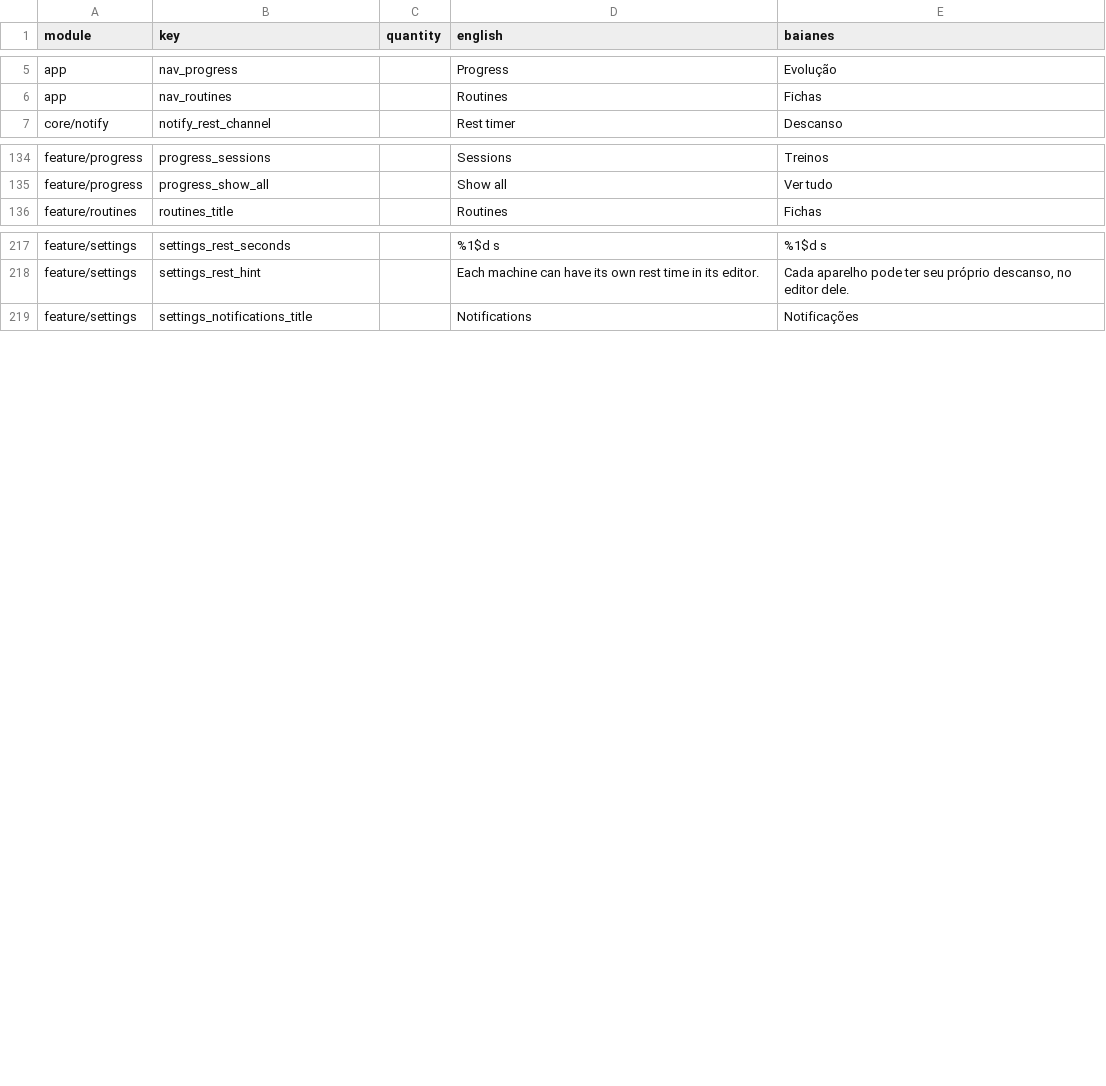
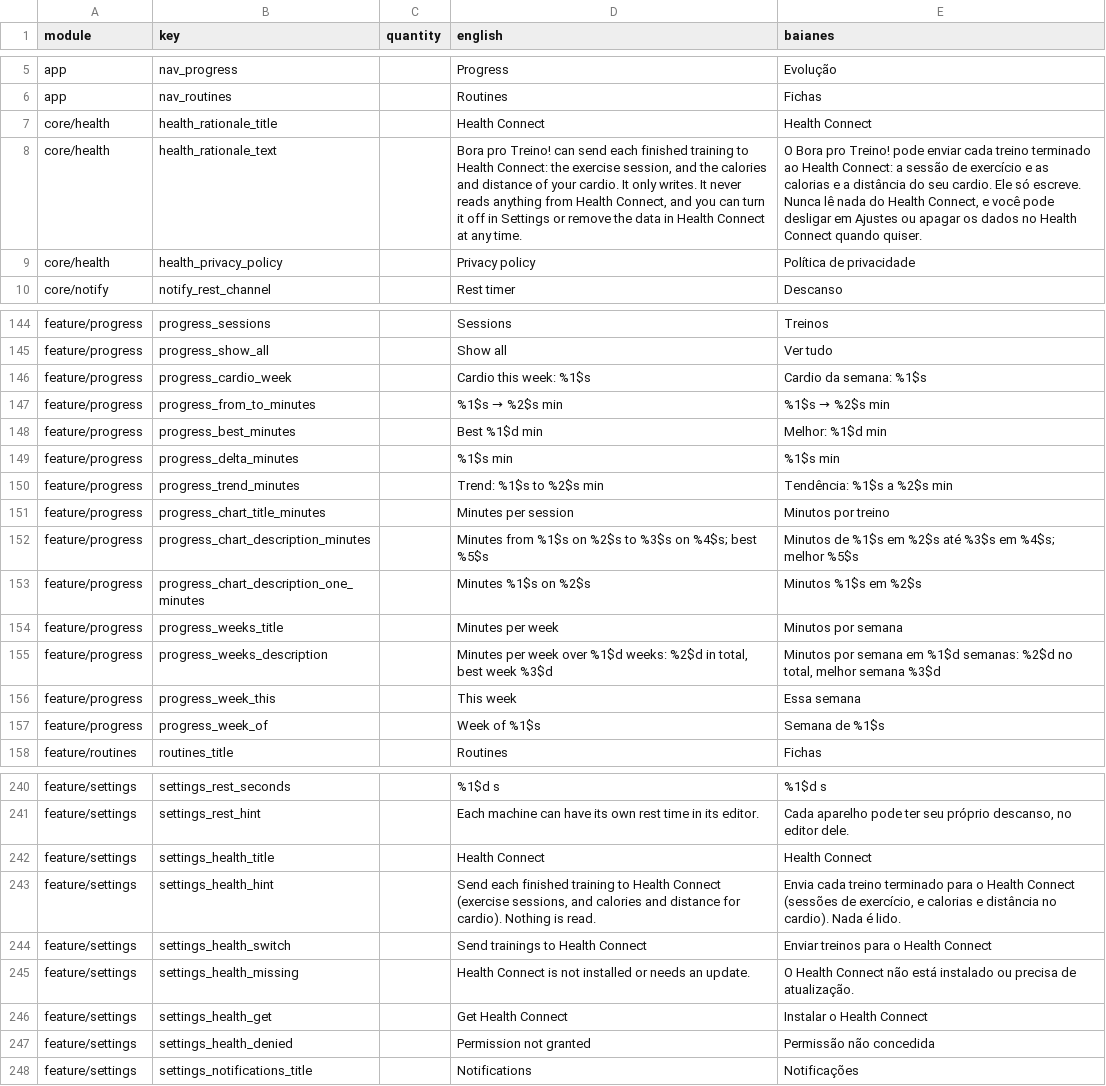
Before and after one commit to ramonvidal/BoraTreino, a CSV file: translations/baianes.csv, drawn as a sheet; only a part is shown, gaps mark what is left out; the diff covers the shown part only.

```diff
--- a/translations/baianes.csv
+++ b/translations/baianes.csv
@@ -6,2 +6,5 @@ app,nav_progress,,Progress,Evolução
 app,nav_routines,,Routines,Fichas
+core/health,health_rationale_title,,Health Connect,Health Connect
+core/health,health_rationale_text,,"Bora pro Treino! can send each finished training to Health Connect: the exercise session, and the calories and distance of your cardio. It only writes. It never reads anything from Health Connect, and you can turn it off in Settings or remove the data in Health Connect at any time.","O Bora pro Treino! pode enviar cada treino terminado ao Health Connect: a sessão de exercício e as calorias e a distância do seu cardio. Ele só escreve. Nunca lê nada do Health Connect, e você pode desligar em Ajustes ou apagar os dados no Health Connect quando quiser."
+core/health,health_privacy_policy,,Privacy policy,Política de privacidade
 core/notify,notify_rest_channel,,Rest timer,Descanso
@@ -135,2 +145,14 @@ feature/progress,progress_sessions,,Sessions,Treinos
 feature/progress,progress_show_all,,Show all,Ver tudo
+feature/progress,progress_cardio_week,,Cardio this week: %1$s,Cardio da semana: %1$s
+feature/progress,progress_from_to_minutes,,%1$s → %2$s min,%1$s → %2$s min
+feature/progress,progress_best_minutes,,Best %1$d min,Melhor: %1$d min
+feature/progress,progress_delta_minutes,,%1$s min,%1$s min
+feature/progress,progress_trend_minutes,,Trend: %1$s to %2$s min,Tendência: %1$s a %2$s min
+feature/progress,progress_chart_title_minutes,,Minutes per session,Minutos por treino
+feature/progress,progress_chart_description_minutes,,Minutes from %1$s on %2$s to %3$s on %4$s; best %5$s,Minutos de %1$s em %2$s até %3$s em %4$s; melhor %5$s
+feature/progress,progress_chart_description_one_minutes,,Minutes %1$s on %2$s,Minutos %1$s em %2$s
+feature/progress,progress_weeks_title,,Minutes per week,Minutos por semana
+feature/progress,progress_weeks_description,,"Minutes per week over %1$d weeks: %2$d in total, best week %3$d","Minutos por semana em %1$d semanas: %2$d no total, melhor semana %3$d"
+feature/progress,progress_week_this,,This week,Essa semana
+feature/progress,progress_week_of,,Week of %1$s,Semana de %1$s
 feature/routines,routines_title,,Routines,Fichas
@@ -218,2 +241,8 @@ feature/settings,settings_rest_seconds,,%1$d s,%1$d s
 feature/settings,settings_rest_hint,,Each machine can have its own rest time in its editor.,"Cada aparelho pode ter seu próprio descanso, no editor dele."
+feature/settings,settings_health_title,,Health Connect,Health Connect
+feature/settings,settings_health_hint,,"Send each finished training to Health Connect (exercise sessions, and calories and distance for cardio). Nothing is read.","Envia cada treino terminado para o Health Connect (sessões de exercício, e calorias e distância no cardio). Nada é lido."
+feature/settings,settings_health_switch,,Send trainings to Health Connect,Enviar treinos para o Health Connect
+feature/settings,settings_health_missing,,Health Connect is not installed or needs an update.,O Health Connect não está instalado ou precisa de atualização.
+feature/settings,settings_health_get,,Get Health Connect,Instalar o Health Connect
+feature/settings,settings_health_denied,,Permission not granted,Permissão não concedida
 feature/settings,settings_notifications_title,,Notifications,Notificações
```
Also changed, not shown: 13 added rows elsewhere in this file, 5 other files.
